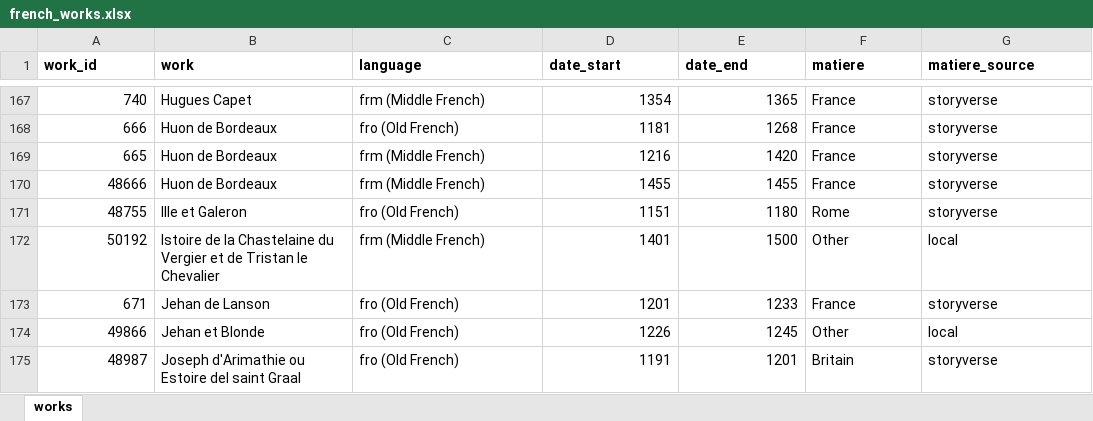
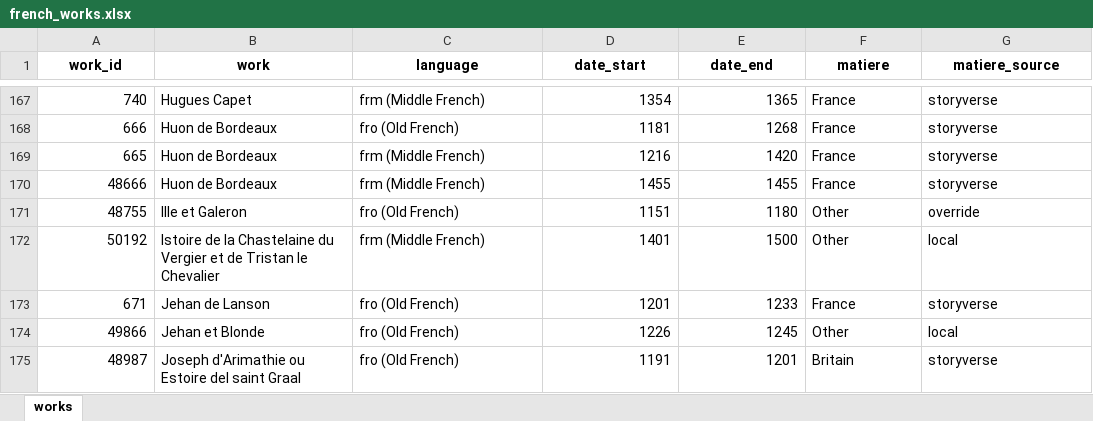
Before and after one commit to mikekestemont/mitueberlierung, an Excel workbook: data/french_works.xlsx, sheet works, drawn as a sheet; only a part is shown, gaps mark what is left out; values as stored, in another font and other column widths than the file's, no borders; the diff names each change by its address in the sheet, - before the commit and + after, or states it on an @@ line.

```diff
--- a/data/french_works.xlsx (sheet works)
+++ b/data/french_works.xlsx (sheet works)
-A1:G1 alignment: left
+A1:G1 alignment: center
-F171 (matiere): Rome
+F171 (matiere): Other
-G171 (matiere_source): storyverse
+G171 (matiere_source): override
```
Also changed, not shown: data/french_works_EdB.xlsx, data/german_works.xlsx, 2 other files.
